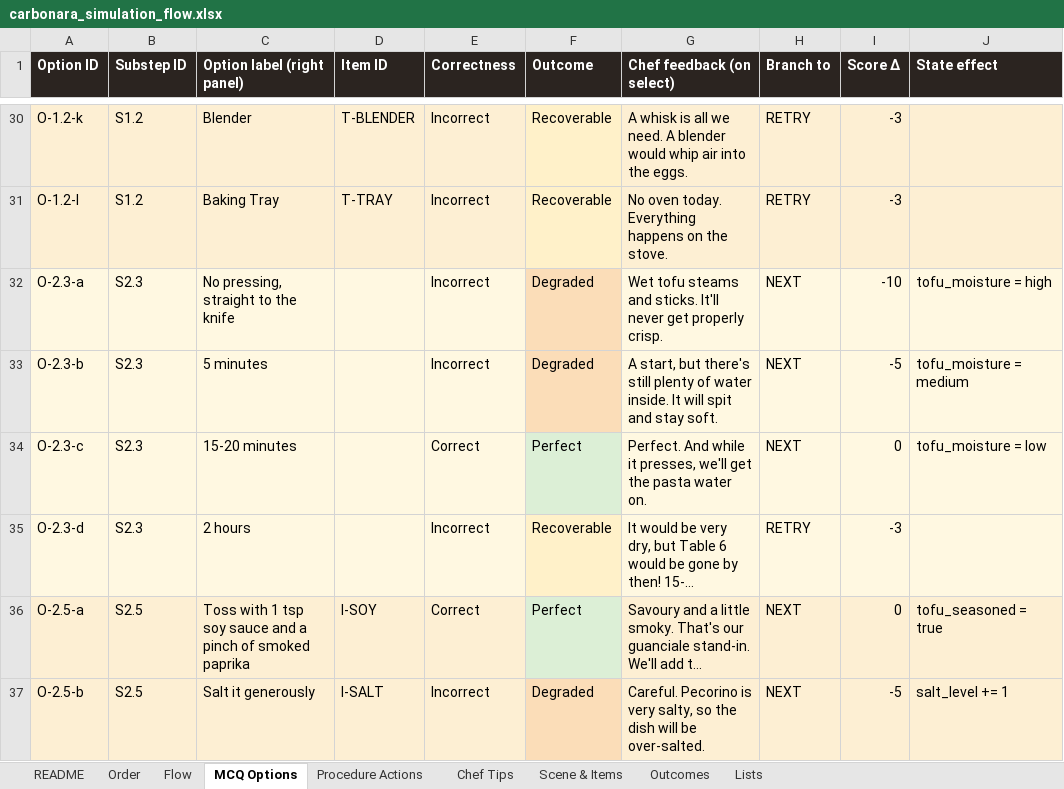
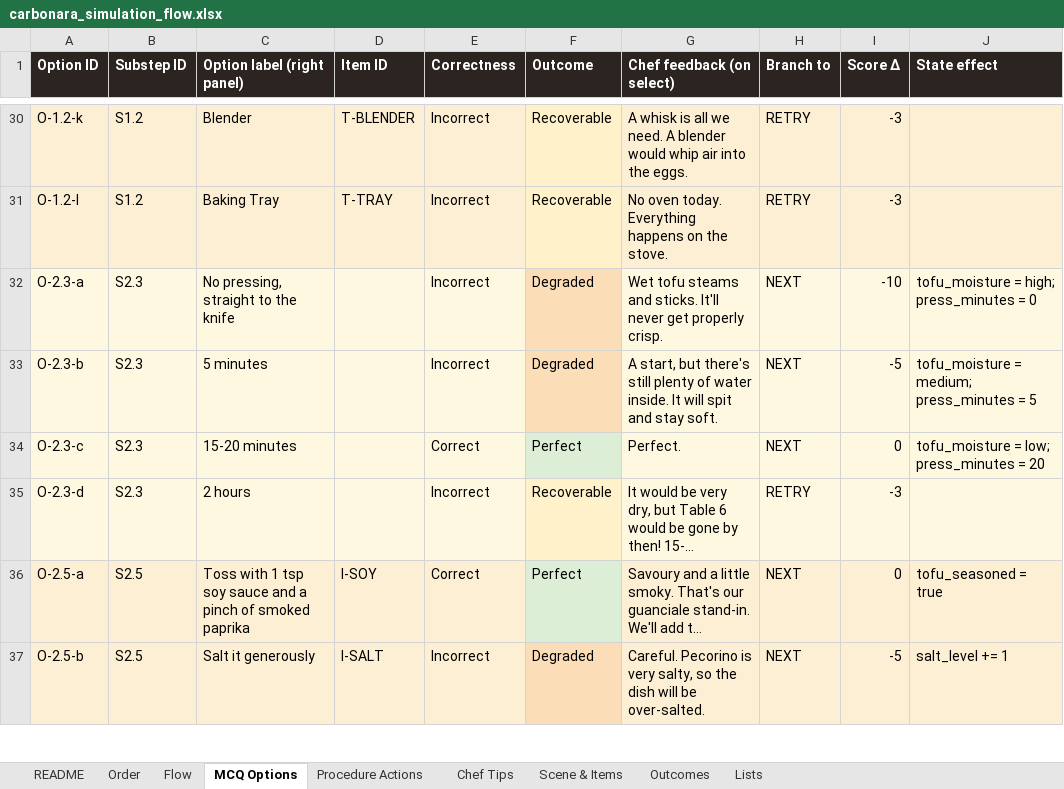
Before and after one commit to Manasvi-Shetty/cooking-simulation, an Excel workbook: design/carbonara_simulation_flow.xlsx, sheet MCQ Options, drawn as a sheet; only a part is shown, gaps mark what is left out; long unchanged cells end in …; values as stored, in another font and other column widths than the file's, no borders; the diff names each change by its address in the sheet, - before the commit and + after, or states it on an @@ line.

```diff
--- a/design/carbonara_simulation_flow.xlsx (sheet MCQ Options)
+++ b/design/carbonara_simulation_flow.xlsx (sheet MCQ Options)
-J32 (State effect): tofu_moisture = high
+J32 (State effect): tofu_moisture = high; press_minutes = 0
-J33 (State effect): tofu_moisture = medium
+J33 (State effect): tofu_moisture = medium; press_minutes = 5
-G34 (Chef feedback (on select)): Perfect. And while it presses, we'll get the pasta water on.
+G34 (Chef feedback (on select)): Perfect.
-J34 (State effect): tofu_moisture = low
+J34 (State effect): tofu_moisture = low; press_minutes = 20
```
Also changed, not shown: 4 other files.
